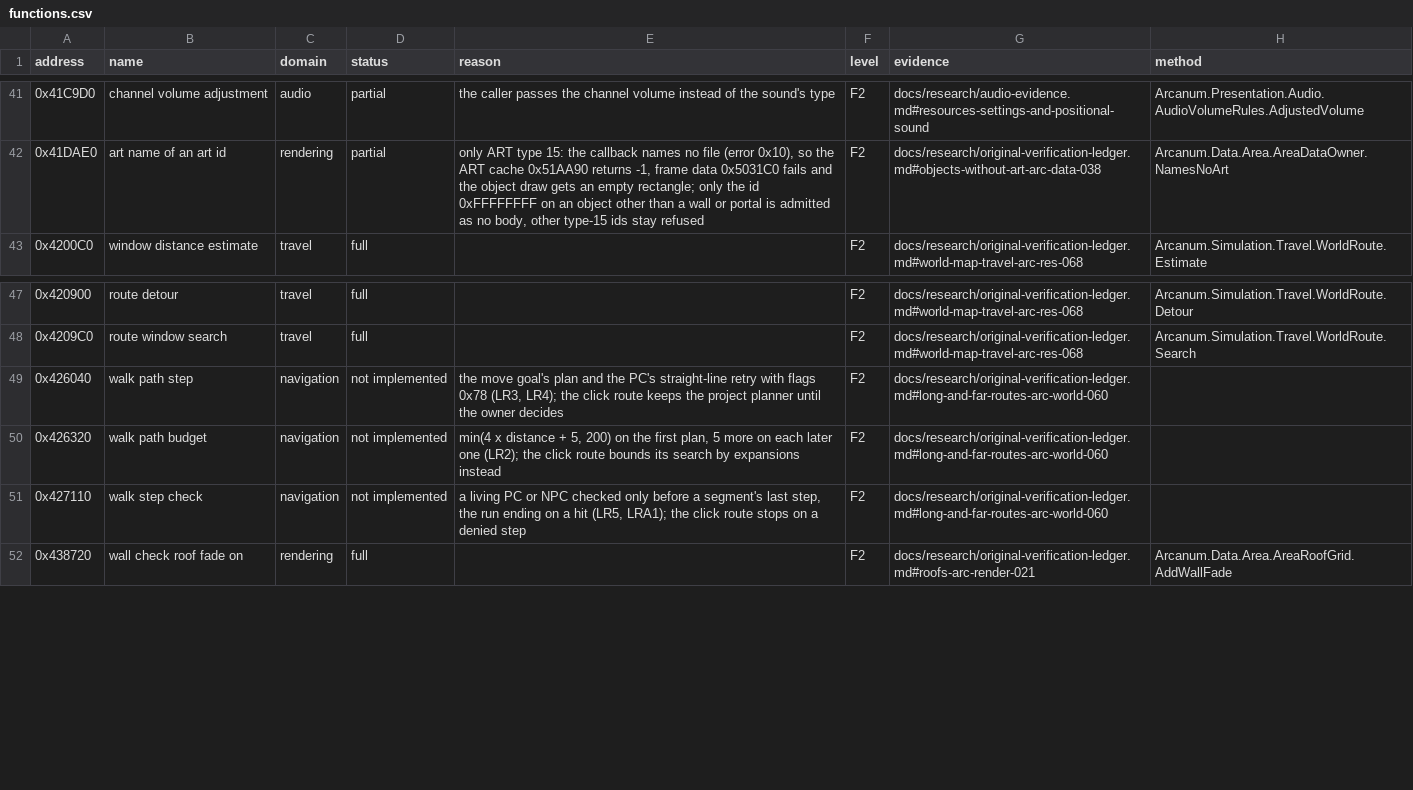
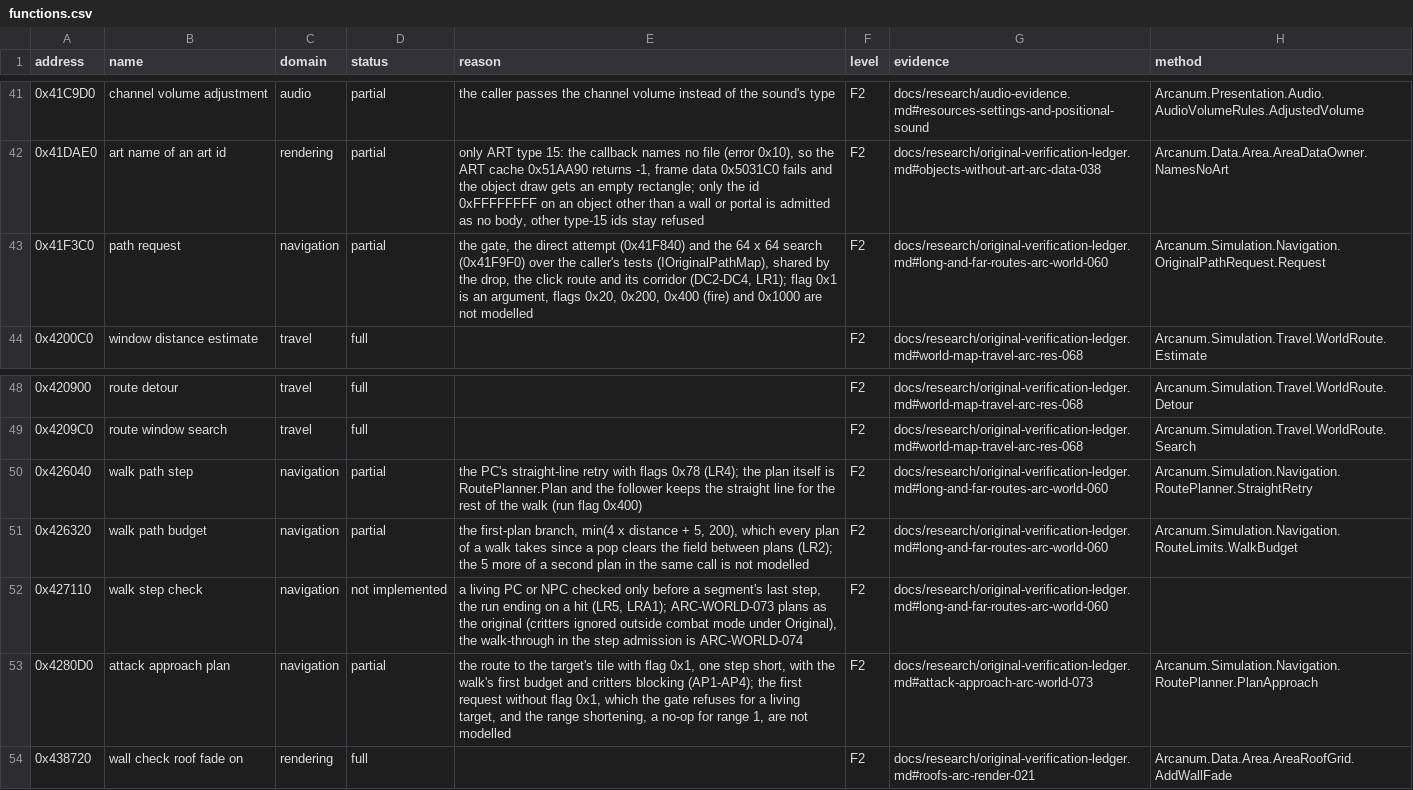
Before and after one commit to Simarglok/arcanum-steamwoven, a CSV file: docs/verification/functions.csv, drawn as a sheet; only a part is shown, gaps mark what is left out.

```diff
--- a/docs/verification/functions.csv
+++ b/docs/verification/functions.csv
@@ -42,2 +42,3 @@ address,name,domain,status,reason,level,evidence,method
 0x41DAE0,art name of an art id,rendering,partial,"only ART type 15: the callback names no file (error 0x10), so the ART cache 0x51AA90 returns -1, frame data 0x5031C0 fails and the object draw gets an empty rectangle; only the id 0xFFFFFFFF on an object other than a wall or portal is admitted as no body, other type-15 ids stay refused",F2,docs/research/original-verification-ledger.md#objects-without-art-arc-data-038,Arcanum.Data.Area.AreaDataOwner.NamesNoArt
+0x41F3C0,path request,navigation,partial,"the gate, the direct attempt (0x41F840) and the 64 x 64 search (0x41F9F0) over the caller's tests (IOriginalPathMap), shared by the drop, the click route and its corridor (DC2-DC4, LR1); flag 0x1 is an argument, flags 0x20, 0x200, 0x400 (fire) and 0x1000 are not modelled",F2,docs/research/original-verification-ledger.md#long-and-far-routes-arc-world-060,Arcanum.Simulation.Navigation.OriginalPathRequest.Request
 0x4200C0,window distance estimate,travel,full,,F2,docs/research/original-verification-ledger.md#world-map-travel-arc-res-068,Arcanum.Simulation.Travel.WorldRoute.Estimate
@@ -48,5 +49,6 @@ address,name,domain,status,reason,level,evidence,method
 0x4209C0,route window search,travel,full,,F2,docs/research/original-verification-ledger.md#world-map-travel-arc-res-068,Arcanum.Simulation.Travel.WorldRoute.Search
-0x426040,walk path step,navigation,not implemented,"the move goal's plan and the PC's straight-line retry with flags 0x78 (LR3, LR4); the click route keeps the project planner until the owner decides",F2,docs/research/original-verification-ledger.md#long-and-far-routes-arc-world-060,
-0x426320,walk path budget,navigation,not implemented,"min(4 x distance + 5, 200) on the first plan, 5 more on each later one (LR2); the click route bounds its search by expansions instead",F2,docs/research/original-verification-ledger.md#long-and-far-routes-arc-world-060,
-0x427110,walk step check,navigation,not implemented,"a living PC or NPC checked only before a segment's last step, the run ending on a hit (LR5, LRA1); the click route stops on a denied step",F2,docs/research/original-verification-ledger.md#long-and-far-routes-arc-world-060,
+0x426040,walk path step,navigation,partial,"the PC's straight-line retry with flags 0x78 (LR4); the plan itself is RoutePlanner.Plan and the follower keeps the straight line for the rest of the walk (run flag 0x400)",F2,docs/research/original-verification-ledger.md#long-and-far-routes-arc-world-060,Arcanum.Simulation.Navigation.RoutePlanner.StraightRetry
+0x426320,walk path budget,navigation,partial,"the first-plan branch, min(4 x distance + 5, 200), which every plan of a walk takes since a pop clears the field between plans (LR2); the 5 more of a second plan in the same call is not modelled",F2,docs/research/original-verification-ledger.md#long-and-far-routes-arc-world-060,Arcanum.Simulation.Navigation.RouteLimits.WalkBudget
+0x427110,walk step check,navigation,not implemented,"a living PC or NPC checked only before a segment's last step, the run ending on a hit (LR5, LRA1); ARC-WORLD-073 plans as the original (critters ignored outside combat mode under Original), the walk-through in the step admission is ARC-WORLD-074",F2,docs/research/original-verification-ledger.md#long-and-far-routes-arc-world-060,
+0x4280D0,attack approach plan,navigation,partial,"the route to the target's tile with flag 0x1, one step short, with the walk's first budget and critters blocking (AP1-AP4); the first request without flag 0x1, which the gate refuses for a living target, and the range shortening, a no-op for range 1, are not modelled",F2,docs/research/original-verification-ledger.md#attack-approach-arc-world-073,Arcanum.Simulation.Navigation.RoutePlanner.PlanApproach
 0x438720,wall check roof fade on,rendering,full,,F2,docs/research/original-verification-ledger.md#roofs-arc-render-021,Arcanum.Data.Area.AreaRoofGrid.AddWallFade
```
Also changed, not shown: 26 other files.
